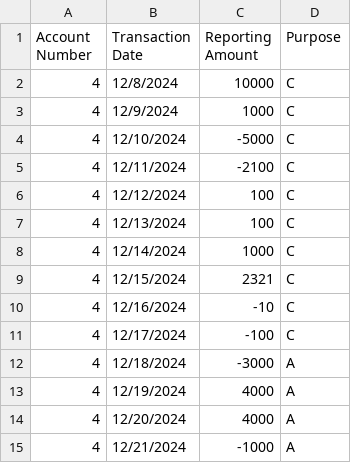
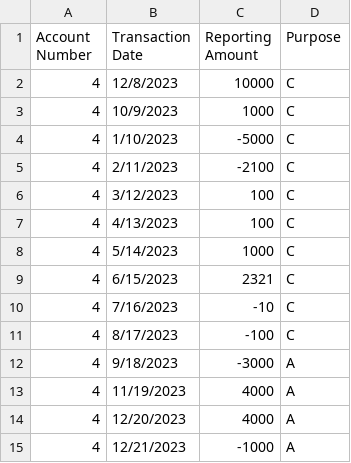
Before and after one commit to Solyda/Test-Preparation, a CSV file: Data/PY_12.csv, drawn as a sheet.

```diff
--- a/Data/PY_12.csv
+++ b/Data/PY_12.csv
@@ -1,15 +1,15 @@
 Account Number,Transaction Date,Reporting Amount,Purpose
-4,12/8/2024,10000,C
-4,12/9/2024,1000,C
-4,12/10/2024,-5000,C
-4,12/11/2024,-2100,C
-4,12/12/2024,100,C
-4,12/13/2024,100,C
-4,12/14/2024,1000,C
-4,12/15/2024,2321,C
-4,12/16/2024,-10,C
-4,12/17/2024,-100,C
-4,12/18/2024,-3000,A
-4,12/19/2024,4000,A
-4,12/20/2024,4000,A
-4,12/21/2024,-1000,A
+4,12/8/2023,10000,C
+4,10/9/2023,1000,C
+4,1/10/2023,-5000,C
+4,2/11/2023,-2100,C
+4,3/12/2023,100,C
+4,4/13/2023,100,C
+4,5/14/2023,1000,C
+4,6/15/2023,2321,C
+4,7/16/2023,-10,C
+4,8/17/2023,-100,C
+4,9/18/2023,-3000,A
+4,11/19/2023,4000,A
+4,12/20/2023,4000,A
+4,12/21/2023,-1000,A
```
Also changed, not shown: Data/CY_12.csv, Data/CY_7.csv, 5 other files.
